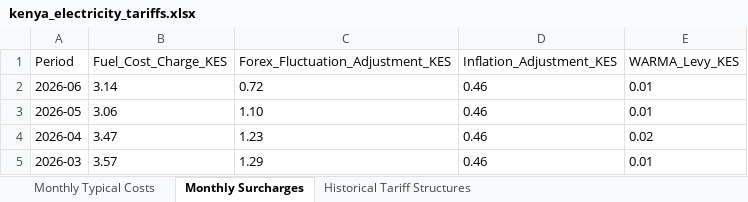
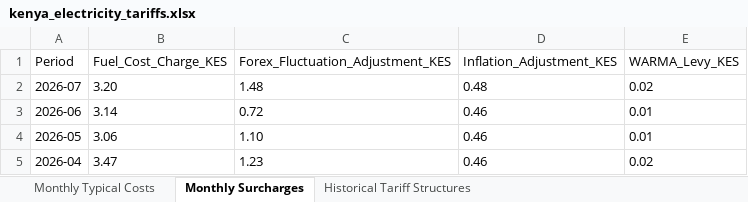
Before and after one commit to Tarimo077/powerpay_v2, an Excel workbook: kenya_tariffs/kenya_electricity_tariffs.xlsx, sheet Monthly Surcharges, drawn as a sheet; only a part is shown; the shorter side is filled out with more unchanged rows; values as stored, in another font and other column widths than the file's, no borders; the diff names each change by its address in the sheet, - before the commit and + after, or states it on an @@ line.

```diff
--- a/kenya_tariffs/kenya_electricity_tariffs.xlsx (sheet Monthly Surcharges)
+++ b/kenya_tariffs/kenya_electricity_tariffs.xlsx (sheet Monthly Surcharges)
+row 2: 2026-07 | 3.20 | 1.48 | 0.48 | 0.02
```
Also changed, not shown: sheet Monthly Typical Costs, 4 other files.
